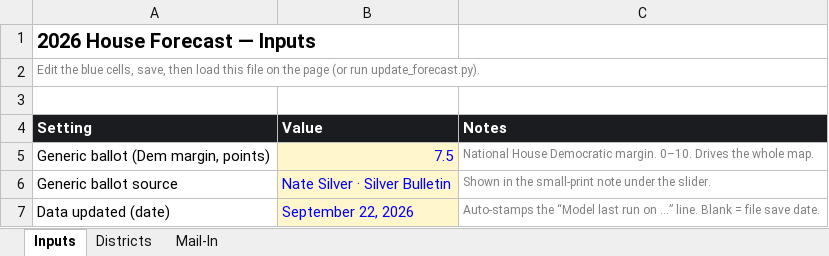
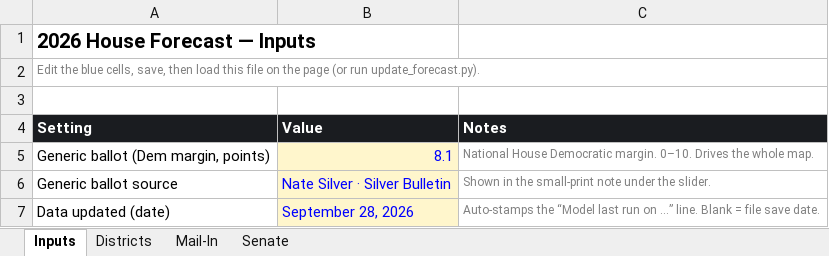
Before and after one commit to markgsheppard/2026-House-Projections, an Excel workbook: house-polling.xlsx, sheet Inputs, drawn as a sheet; values as stored, in another font and other column widths than the file's, no borders; the diff names each change by its address in the sheet, - before the commit and + after, or states it on an @@ line.

```diff
--- a/house-polling.xlsx (sheet Inputs)
+++ b/house-polling.xlsx (sheet Inputs)
+sheet tab: Senate
-B5 (Value): 7.5
+B5 (Value): 8.1
-B7 (Value): September 22, 2026
+B7 (Value): September 28, 2026
```
Also changed, not shown: 7 other files.
